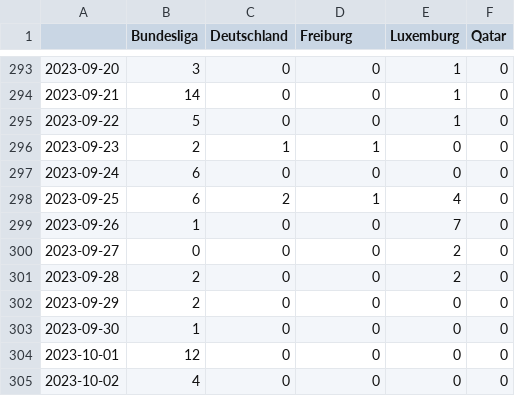
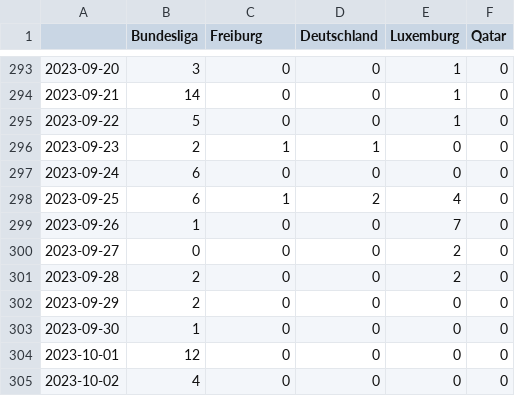
Before and after one commit to MomoThome/winterIsComing, a CSV file: csv/topics_date.csv, drawn as a sheet; only a part is shown, gaps mark what is left out; the diff covers the shown part only.

```diff
--- a/csv/topics_date.csv
+++ b/csv/topics_date.csv
@@ -1 +1 @@
-,Bundesliga,Deutschland,Freiburg,Luxemburg,Qatar
+,Bundesliga,Freiburg,Deutschland,Luxemburg,Qatar
@@ -297,3 +297,3 @@
 2023-09-24,6,0,0,0,0
-2023-09-25,6,2,1,4,0
+2023-09-25,6,1,2,4,0
 2023-09-26,1,0,0,7,0
```
Also changed, not shown: 24 edited cells elsewhere in this file, 8 other files.
